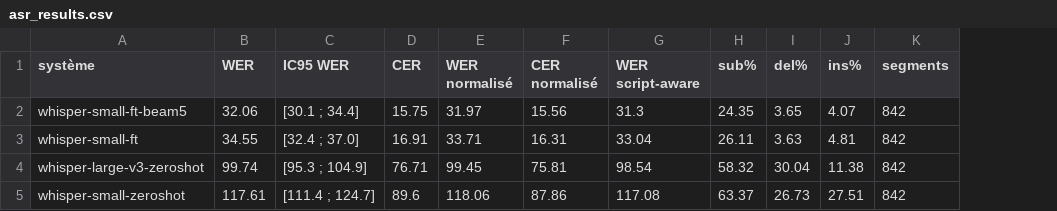
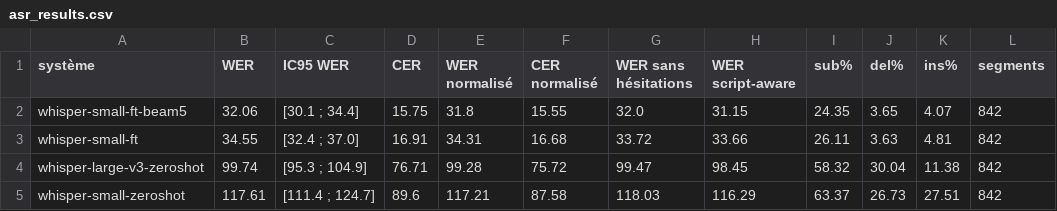
Before and after one commit to roudayn-kouka/GenAI-NLP-parole-tunisienne-TEDxTN-, a CSV file: results/asr_results.csv, drawn as a sheet; addresses are those after the commit; the diff names each change by its address in the sheet, - before the commit and + after, or states it on an @@ line.

Commit message:
Résultats du 11/11 : C0, C1, C2, C3, C4, post-correction LLM, notebook 04 audio (prédictions, journaux, tableaux)

```diff
--- a/results/asr_results.csv
+++ b/results/asr_results.csv
+column G (WER sans hésitations), rows 2-5: 32.0 | 33.72 | 99.47 | 118.03
-E2 (WER normalisé): 31.97
+E2 (WER normalisé): 31.8
-F2 (CER normalisé): 15.56
+F2 (CER normalisé): 15.55
-H2 (WER script-aware): 31.3
+H2 (WER script-aware): 31.15
-E3 (WER normalisé): 33.71
+E3 (WER normalisé): 34.31
-F3 (CER normalisé): 16.31
+F3 (CER normalisé): 16.68
-H3 (WER script-aware): 33.04
+H3 (WER script-aware): 33.66
-E4 (WER normalisé): 99.45
+E4 (WER normalisé): 99.28
-F4 (CER normalisé): 75.81
+F4 (CER normalisé): 75.72
-H4 (WER script-aware): 98.54
+H4 (WER script-aware): 98.45
-E5 (WER normalisé): 118.06
+E5 (WER normalisé): 117.21
-F5 (CER normalisé): 87.86
+F5 (CER normalisé): 87.58
-H5 (WER script-aware): 117.08
+H5 (WER script-aware): 116.29
```
Also changed, not shown: results/01_hard_talks.csv, 26 other files.
